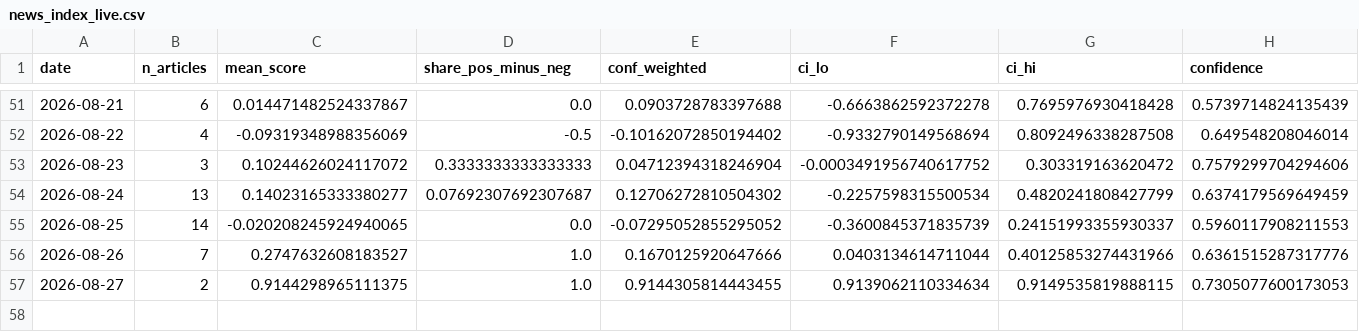
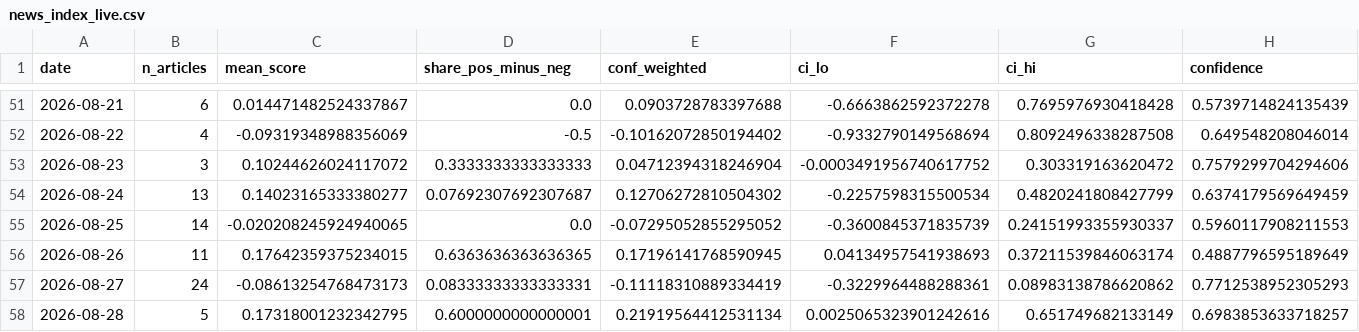
Before and after one commit to 2026-AICP/fomc-sentiment-agents, a CSV file: outputs/news_index_live.csv, drawn as a sheet; only a part is shown, gaps mark what is left out.

```diff
--- a/outputs/news_index_live.csv
+++ b/outputs/news_index_live.csv
@@ -55,3 +55,4 @@ date,n_articles,mean_score,share_pos_minus_neg,conf_weighted,ci_lo,ci_hi,confide
 2026-08-25,14,-0.020208245924940065,0.0,-0.07295052855295052,-0.3600845371835739,0.24151993355930337,0.5960117908211553
-2026-08-26,7,0.2747632608183527,1.0,0.1670125920647666,0.0403134614711044,0.40125853274431966,0.6361515287317776
-2026-08-27,2,0.9144298965111375,1.0,0.9144305814443455,0.9139062110334634,0.9149535819888115,0.7305077600173053
+2026-08-26,11,0.17642359375234015,0.6363636363636365,0.17196141768590945,0.04134957541938693,0.37211539846063174,0.4887796595189649
+2026-08-27,24,-0.08613254768473173,0.08333333333333331,-0.11118310889334419,-0.3229964488288361,0.08983138786620862,0.7712538952305293
+2026-08-28,5,0.17318001232342795,0.6000000000000001,0.21919564412531134,0.0025065323901242616,0.651749682133149,0.6983853633718257
```
Also changed, not shown: outputs/daily_headline.csv, outputs/daily_signals.csv, 10 other files.
